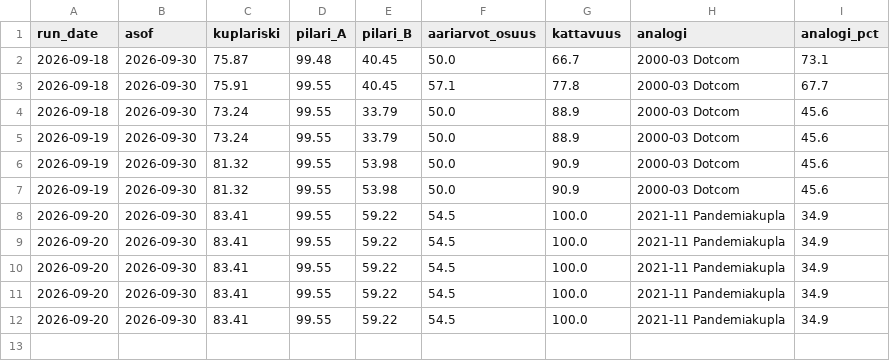
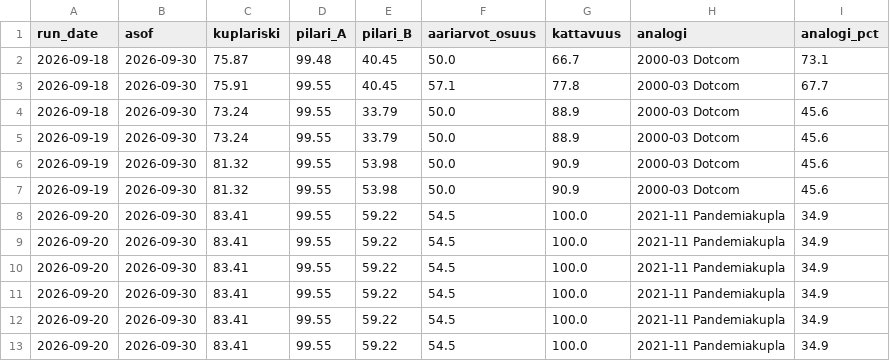
Before and after one commit to santeristenberg-byte/kuplaindikaattori, a CSV file: data/history.csv, drawn as a sheet; the diff names each change by its address in the sheet, - before the commit and + after, or states it on an @@ line.

```diff
--- a/data/history.csv
+++ b/data/history.csv
+row 13: 2026-09-20 | 2026-09-30 | 83.41 | 99.55 | 59.22 | 54.5 | 100.0 | 2021-11 Pandemiakupla | 34.9
```
Also changed, not shown: 5 other files.
